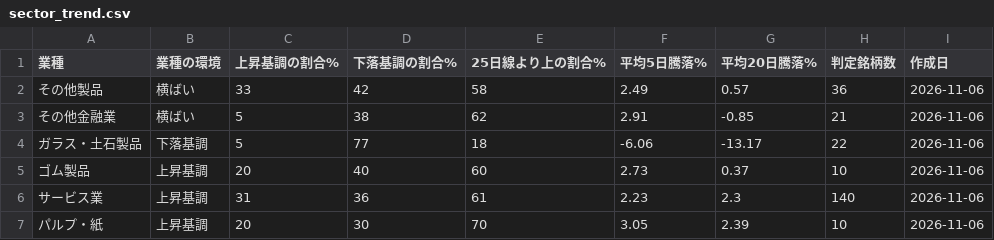
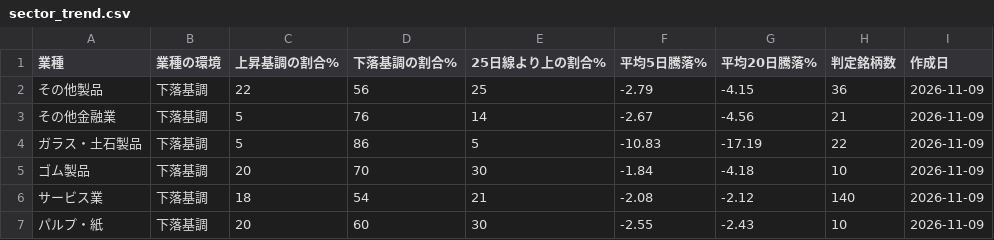
Before and after one commit to taisei4987/sector-scan, a CSV file: data/sector_trend.csv, drawn as a sheet; only a part is shown; the diff covers the shown part only.

```diff
--- a/data/sector_trend.csv
+++ b/data/sector_trend.csv
@@ -1,7 +1,7 @@
 業種,業種の環境,上昇基調の割合%,下落基調の割合%,25日線より上の割合%,平均5日騰落%,平均20日騰落%,判定銘柄数,作成日
-その他製品,横ばい,33,42,58,2.49,0.57,36,2026-11-06
-その他金融業,横ばい,5,38,62,2.91,-0.85,21,2026-11-06
-ガラス・土石製品,下落基調,5,77,18,-6.06,-13.17,22,2026-11-06
-ゴム製品,上昇基調,20,40,60,2.73,0.37,10,2026-11-06
-サービス業,上昇基調,31,36,61,2.23,2.3,140,2026-11-06
-パルプ・紙,上昇基調,20,30,70,3.05,2.39,10,2026-11-06
+その他製品,下落基調,22,56,25,-2.79,-4.15,36,2026-11-09
+その他金融業,下落基調,5,76,14,-2.67,-4.56,21,2026-11-09
+ガラス・土石製品,下落基調,5,86,5,-10.83,-17.19,22,2026-11-09
+ゴム製品,下落基調,20,70,30,-1.84,-4.18,10,2026-11-09
+サービス業,下落基調,18,54,21,-2.08,-2.12,140,2026-11-09
+パルプ・紙,下落基調,20,60,30,-2.55,-2.43,10,2026-11-09
```
Also changed, not shown: 156 edited cells elsewhere in this file, data/top_turnover.csv, 3 other files.
